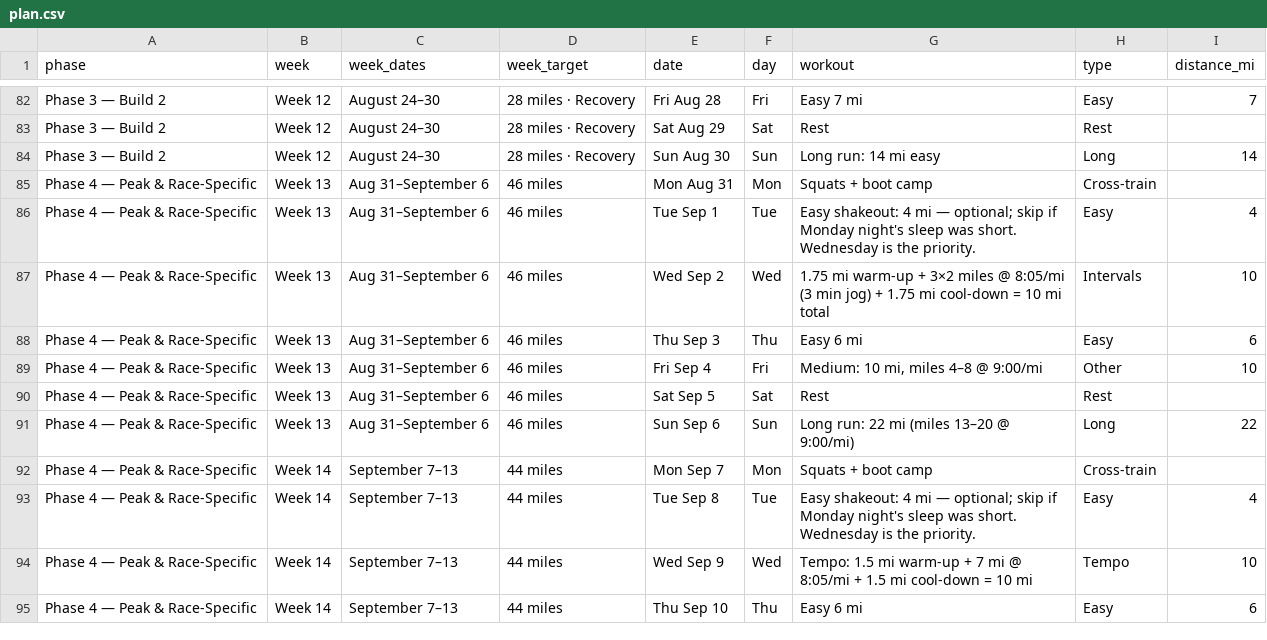
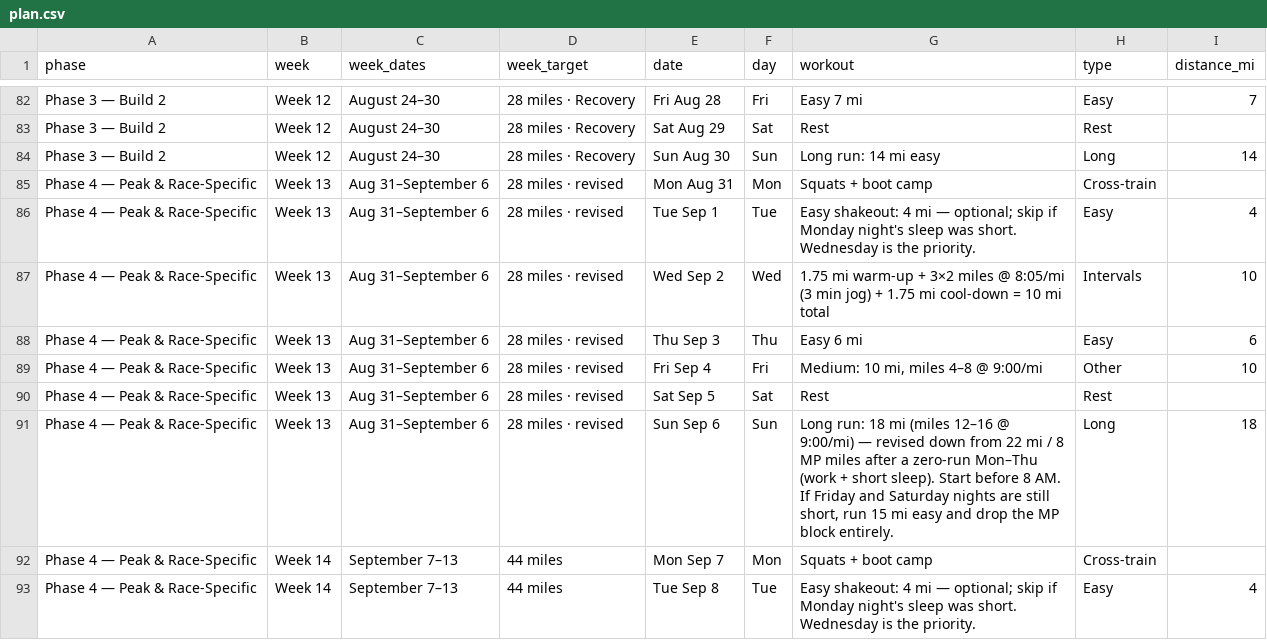
Before and after one commit to Jrichcrick/nyc-marathon-2026, a CSV file: data/plan.csv, drawn as a sheet; only a part is shown, gaps mark what is left out; the shorter side is filled out with more unchanged rows.

```diff
--- a/data/plan.csv
+++ b/data/plan.csv
@@ -84,9 +84,9 @@ Phase 3 — Build 2,Week 12,August 24–30,28 miles · Recovery,Sat Aug 29,Sat,R
 Phase 3 — Build 2,Week 12,August 24–30,28 miles · Recovery,Sun Aug 30,Sun,Long run: 14 mi easy,Long,14
-Phase 4 — Peak & Race-Specific,Week 13,Aug 31–September 6,46 miles,Mon Aug 31,Mon,Squats + boot camp,Cross-train,
-Phase 4 — Peak & Race-Specific,Week 13,Aug 31–September 6,46 miles,Tue Sep 1,Tue,Easy shakeout: 4 mi — optional; skip if Monday night's sleep was short. Wednesday is the priority.,Easy,4
-Phase 4 — Peak & Race-Specific,Week 13,Aug 31–September 6,46 miles,Wed Sep 2,Wed,1.75 mi warm-up + 3×2 miles @ 8:05/mi (3 min jog) + 1.75 mi cool-down = 10 mi total,Intervals,10
-Phase 4 — Peak & Race-Specific,Week 13,Aug 31–September 6,46 miles,Thu Sep 3,Thu,Easy 6 mi,Easy,6
-Phase 4 — Peak & Race-Specific,Week 13,Aug 31–September 6,46 miles,Fri Sep 4,Fri,"Medium: 10 mi, miles 4–8 @ 9:00/mi",Other,10
-Phase 4 — Peak & Race-Specific,Week 13,Aug 31–September 6,46 miles,Sat Sep 5,Sat,Rest,Rest,
-Phase 4 — Peak & Race-Specific,Week 13,Aug 31–September 6,46 miles,Sun Sep 6,Sun,Long run: 22 mi (miles 13–20 @ 9:00/mi),Long,22
+Phase 4 — Peak & Race-Specific,Week 13,Aug 31–September 6,28 miles · revised,Mon Aug 31,Mon,Squats + boot camp,Cross-train,
+Phase 4 — Peak & Race-Specific,Week 13,Aug 31–September 6,28 miles · revised,Tue Sep 1,Tue,Easy shakeout: 4 mi — optional; skip if Monday night's sleep was short. Wednesday is the priority.,Easy,4
+Phase 4 — Peak & Race-Specific,Week 13,Aug 31–September 6,28 miles · revised,Wed Sep 2,Wed,1.75 mi warm-up + 3×2 miles @ 8:05/mi (3 min jog) + 1.75 mi cool-down = 10 mi total,Intervals,10
+Phase 4 — Peak & Race-Specific,Week 13,Aug 31–September 6,28 miles · revised,Thu Sep 3,Thu,Easy 6 mi,Easy,6
+Phase 4 — Peak & Race-Specific,Week 13,Aug 31–September 6,28 miles · revised,Fri Sep 4,Fri,"Medium: 10 mi, miles 4–8 @ 9:00/mi",Other,10
+Phase 4 — Peak & Race-Specific,Week 13,Aug 31–September 6,28 miles · revised,Sat Sep 5,Sat,Rest,Rest,
+Phase 4 — Peak & Race-Specific,Week 13,Aug 31–September 6,28 miles · revised,Sun Sep 6,Sun,"Long run: 18 mi (miles 12–16 @ 9:00/mi) — revised down from 22 mi / 8 MP miles after a zero-run Mon–Thu (work + short sleep). Start before 8 AM. If Friday and Saturday nights are still short, run 15 mi easy and drop the MP block entirely.",Long,18
 Phase 4 — Peak & Race-Specific,Week 14,September 7–13,44 miles,Mon Sep 7,Mon,Squats + boot camp,Cross-train,
```
Also changed, not shown: 1 other file.
